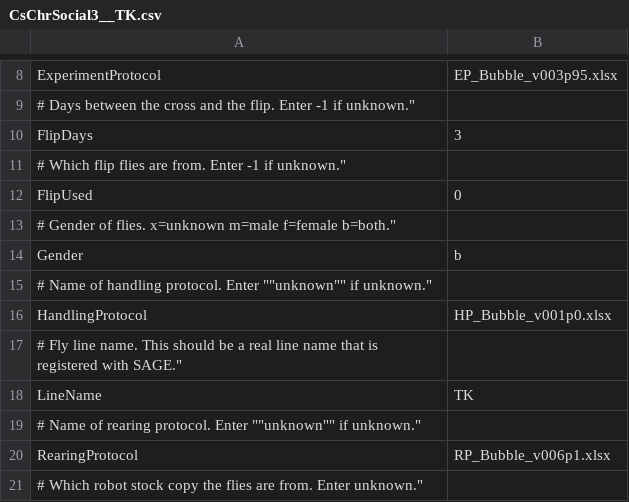
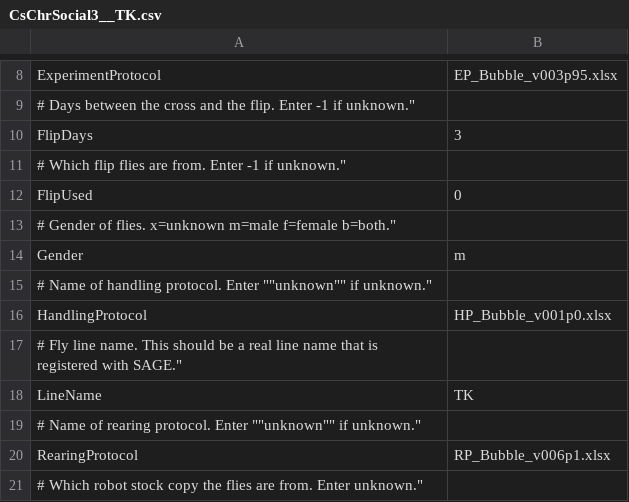
Before and after one commit to arobie/FlyBubbleParamFiles, a CSV file: ConditionFiles/CsChrSocial3__TK.csv, drawn as a sheet; only a part is shown, gaps mark what is left out.

```diff
--- a/ConditionFiles/CsChrSocial3__TK.csv
+++ b/ConditionFiles/CsChrSocial3__TK.csv
@@ -13,3 +13,3 @@ FlipUsed,0
 # Gender of flies. x=unknown m=male f=female b=both.",
-Gender,b
+Gender,m
 # Name of handling protocol. Enter ""unknown"" if unknown.",
```
Also changed, not shown: ConditionFiles/CsChrSocial3__aIPg.csv, 3 other files.
